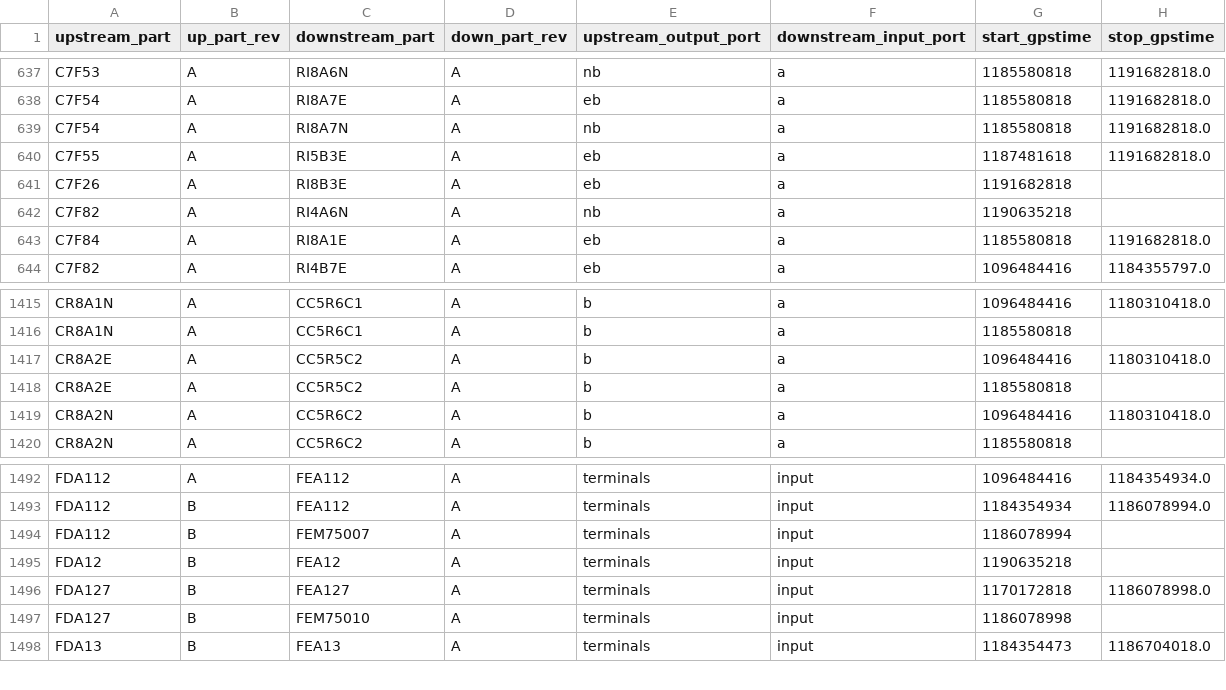
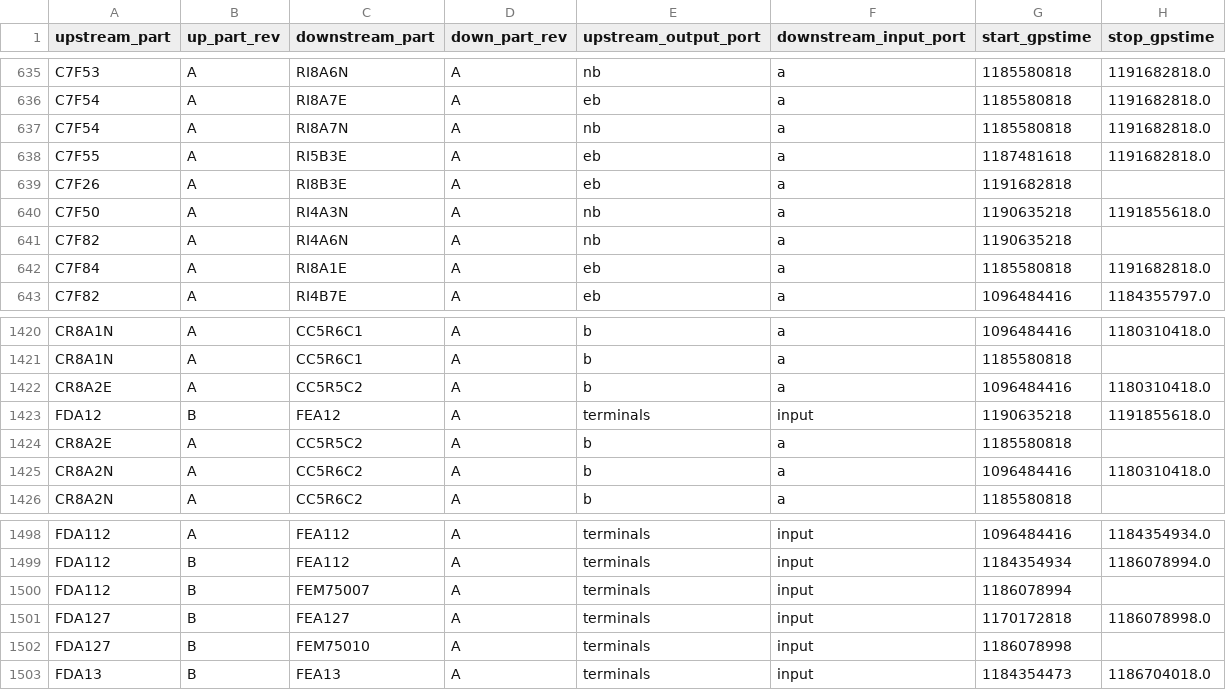
Before and after one commit to HERA-Team/hera_cm_db_updates, a CSV file: initialization_data_connections.csv, drawn as a sheet; only a part is shown, gaps mark what is left out; removed rows and columns are numbered as before the commit, all else as after; the diff covers the shown part only; the diff names each change by its address in the sheet, - before the commit and + after, or states it on an @@ line.

```diff
--- a/initialization_data_connections.csv
+++ b/initialization_data_connections.csv
+row 640: C7F50 | A | RI4A3N | A | nb | a | 1190635218 | 1191855618.0
+row 1423: FDA12 | B | FEA12 | A | terminals | input | 1190635218 | 1191855618.0
-row 1495: FDA12 | B | FEA12 | A | terminals | input | 1190635218
```
Also changed, not shown: 8 added rows and 4 removed rows elsewhere in this file, initialization_data_part_info.csv, initialization_data_parts_paper.csv, 1 other file.
